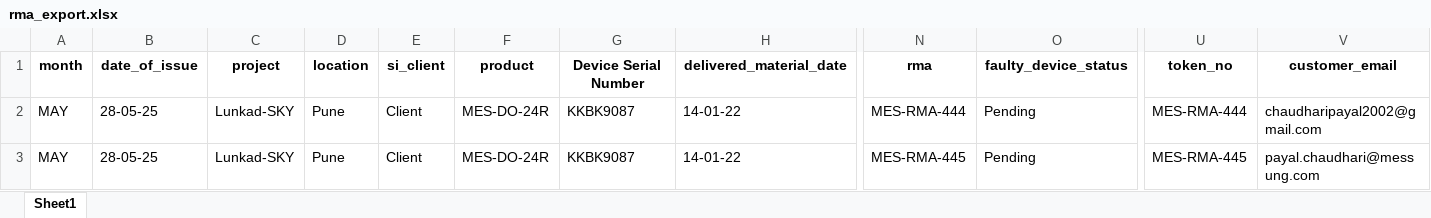
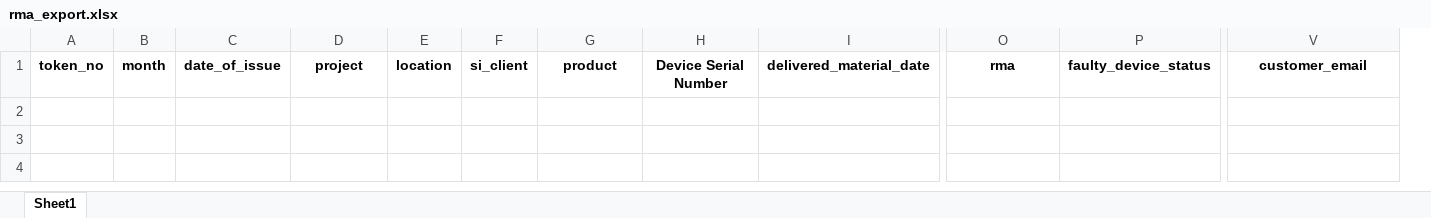
Before and after one commit to payalchaudhari8443/rma-device-management, an Excel workbook: rma_export.xlsx, sheet Sheet1, drawn as a sheet; only a part is shown, gaps mark what is left out; values as stored, in another font and other column widths than the file's, no borders; removed rows and columns are numbered as before the commit, all else as after; rows hold the shown columns only; the diff names each change by its address in the sheet, - before the commit and + after, or states it on an @@ line.

```diff
--- a/rma_export.xlsx (sheet Sheet1)
+++ b/rma_export.xlsx (sheet Sheet1)
+column A, row 1: token_no
-column U, row 1: token_no
-row 2: MAY | 28-05-25 | Lunkad-SKY | Pune | Client | MES-DO-24R | KKBK9087 | 14-01-22 | MES-RMA-444 | Pending | MES-RMA-444 | chaudharipayal2002@gmail.com
-row 3: MAY | 28-05-25 | Lunkad-SKY | Pune | Client | MES-DO-24R | KKBK9087 | 14-01-22 | MES-RMA-445 | Pending | MES-RMA-445 | payal.chaudhari@messung.com
```
Also changed, not shown: 5 other files.
